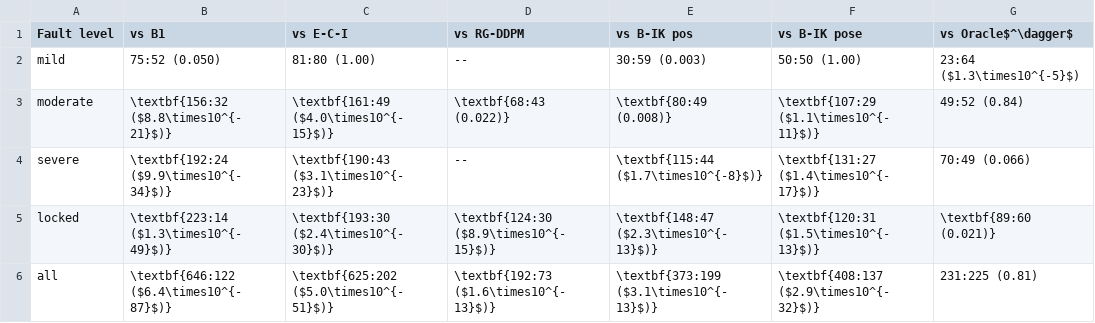
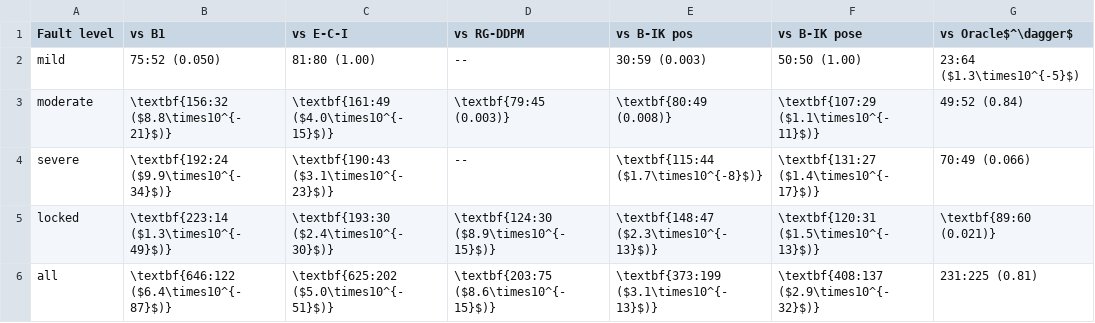
Before and after one commit to lloydkwak/FAVOR, a CSV file: paper/tables/tab_paired.csv, drawn as a sheet.

```diff
--- a/paper/tables/tab_paired.csv
+++ b/paper/tables/tab_paired.csv
@@ -2,5 +2,5 @@ Fault level,vs B1,vs E-C-I,vs RG-DDPM,vs B-IK pos,vs B-IK pose,vs Oracle$^\dagge
 mild,75:52 (0.050),81:80 (1.00),--,30:59 (0.003),50:50 (1.00),23:64 ($1.3\times10^{-5}$)
-moderate,\textbf{156:32 ($8.8\times10^{-21}$)},\textbf{161:49 ($4.0\times10^{-15}$)},\textbf{68:43 (0.022)},\textbf{80:49 (0.008)},\textbf{107:29 ($1.1\times10^{-11}$)},49:52 (0.84)
+moderate,\textbf{156:32 ($8.8\times10^{-21}$)},\textbf{161:49 ($4.0\times10^{-15}$)},\textbf{79:45 (0.003)},\textbf{80:49 (0.008)},\textbf{107:29 ($1.1\times10^{-11}$)},49:52 (0.84)
 severe,\textbf{192:24 ($9.9\times10^{-34}$)},\textbf{190:43 ($3.1\times10^{-23}$)},--,\textbf{115:44 ($1.7\times10^{-8}$)},\textbf{131:27 ($1.4\times10^{-17}$)},70:49 (0.066)
 locked,\textbf{223:14 ($1.3\times10^{-49}$)},\textbf{193:30 ($2.4\times10^{-30}$)},\textbf{124:30 ($8.9\times10^{-15}$)},\textbf{148:47 ($2.3\times10^{-13}$)},\textbf{120:31 ($1.5\times10^{-13}$)},\textbf{89:60 (0.021)}
-all,\textbf{646:122 ($6.4\times10^{-87}$)},\textbf{625:202 ($5.0\times10^{-51}$)},\textbf{192:73 ($1.6\times10^{-13}$)},\textbf{373:199 ($3.1\times10^{-13}$)},\textbf{408:137 ($2.9\times10^{-32}$)},231:225 (0.81)
+all,\textbf{646:122 ($6.4\times10^{-87}$)},\textbf{625:202 ($5.0\times10^{-51}$)},\textbf{203:75 ($8.6\times10^{-15}$)},\textbf{373:199 ($3.1\times10^{-13}$)},\textbf{408:137 ($2.9\times10^{-32}$)},231:225 (0.81)
```
Also changed, not shown: paper/tables/all_conditions.csv, paper/tables/tab_main.csv, 10 other files.
